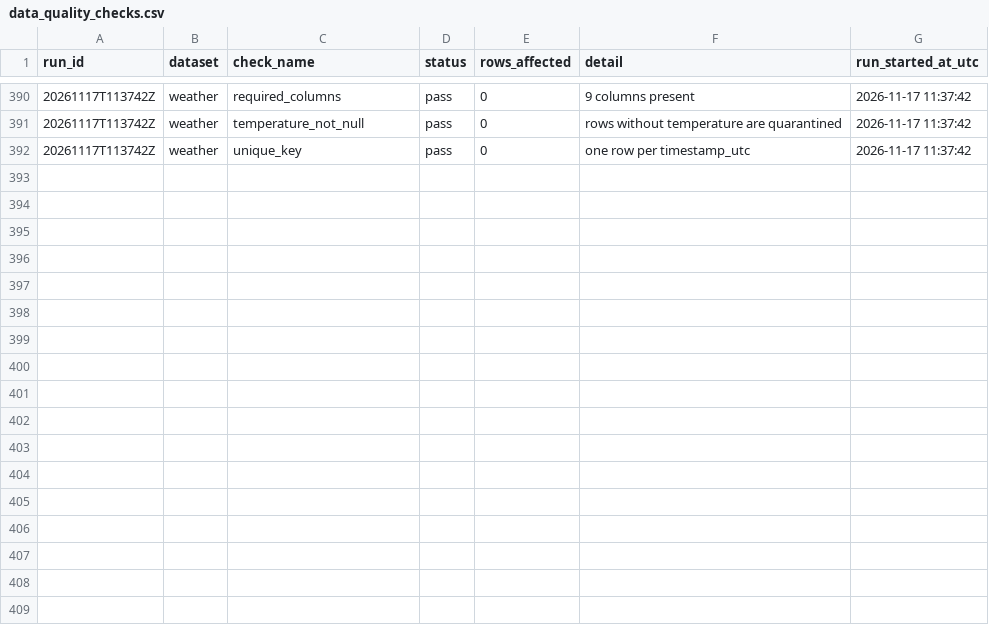
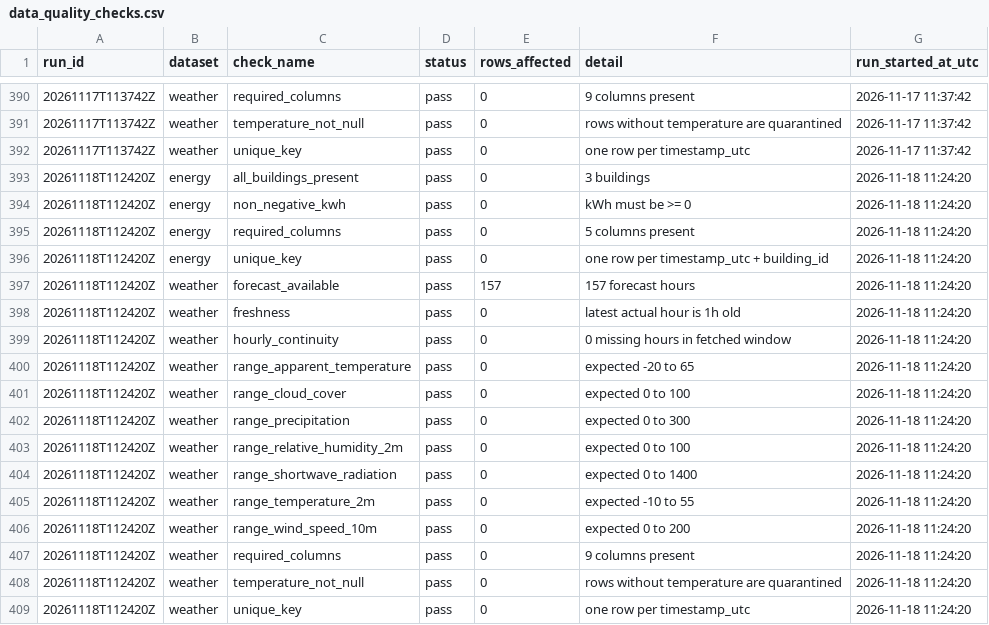
Before and after one commit to samerraef16-hash/Weather-energy-dashboard, a CSV file: data/powerbi/data_quality_checks.csv, drawn as a sheet; only a part is shown, gaps mark what is left out; the diff names each change by its address in the sheet, - before the commit and + after, or states it on an @@ line.

```diff
--- a/data/powerbi/data_quality_checks.csv
+++ b/data/powerbi/data_quality_checks.csv
+row 393: 20261118T112420Z | energy | all_buildings_present | pass | 0 | 3 buildings | 2026-11-18 11:24:20
+row 394: 20261118T112420Z | energy | non_negative_kwh | pass | 0 | kWh must be >= 0 | 2026-11-18 11:24:20
+row 395: 20261118T112420Z | energy | required_columns | pass | 0 | 5 columns present | 2026-11-18 11:24:20
+row 396: 20261118T112420Z | energy | unique_key | pass | 0 | one row per timestamp_utc + building_id | 2026-11-18 11:24:20
+row 397: 20261118T112420Z | weather | forecast_available | pass | 157 | 157 forecast hours | 2026-11-18 11:24:20
+row 398: 20261118T112420Z | weather | freshness | pass | 0 | latest actual hour is 1h old | 2026-11-18 11:24:20
+row 399: 20261118T112420Z | weather | hourly_continuity | pass | 0 | 0 missing hours in fetched window | 2026-11-18 11:24:20
+row 400: 20261118T112420Z | weather | range_apparent_temperature | pass | 0 | expected -20 to 65 | 2026-11-18 11:24:20
+row 401: 20261118T112420Z | weather | range_cloud_cover | pass | 0 | expected 0 to 100 | 2026-11-18 11:24:20
+row 402: 20261118T112420Z | weather | range_precipitation | pass | 0 | expected 0 to 300 | 2026-11-18 11:24:20
+row 403: 20261118T112420Z | weather | range_relative_humidity_2m | pass | 0 | expected 0 to 100 | 2026-11-18 11:24:20
+row 404: 20261118T112420Z | weather | range_shortwave_radiation | pass | 0 | expected 0 to 1400 | 2026-11-18 11:24:20
+row 405: 20261118T112420Z | weather | range_temperature_2m | pass | 0 | expected -10 to 55 | 2026-11-18 11:24:20
+row 406: 20261118T112420Z | weather | range_wind_speed_10m | pass | 0 | expected 0 to 200 | 2026-11-18 11:24:20
+row 407: 20261118T112420Z | weather | required_columns | pass | 0 | 9 columns present | 2026-11-18 11:24:20
+row 408: 20261118T112420Z | weather | temperature_not_null | pass | 0 | rows without temperature are quarantined | 2026-11-18 11:24:20
+row 409: 20261118T112420Z | weather | unique_key | pass | 0 | one row per timestamp_utc | 2026-11-18 11:24:20
```
Also changed, not shown: data/powerbi/dim_date.csv, data/powerbi/fact_energy_daily_model.csv, 7 other files.
